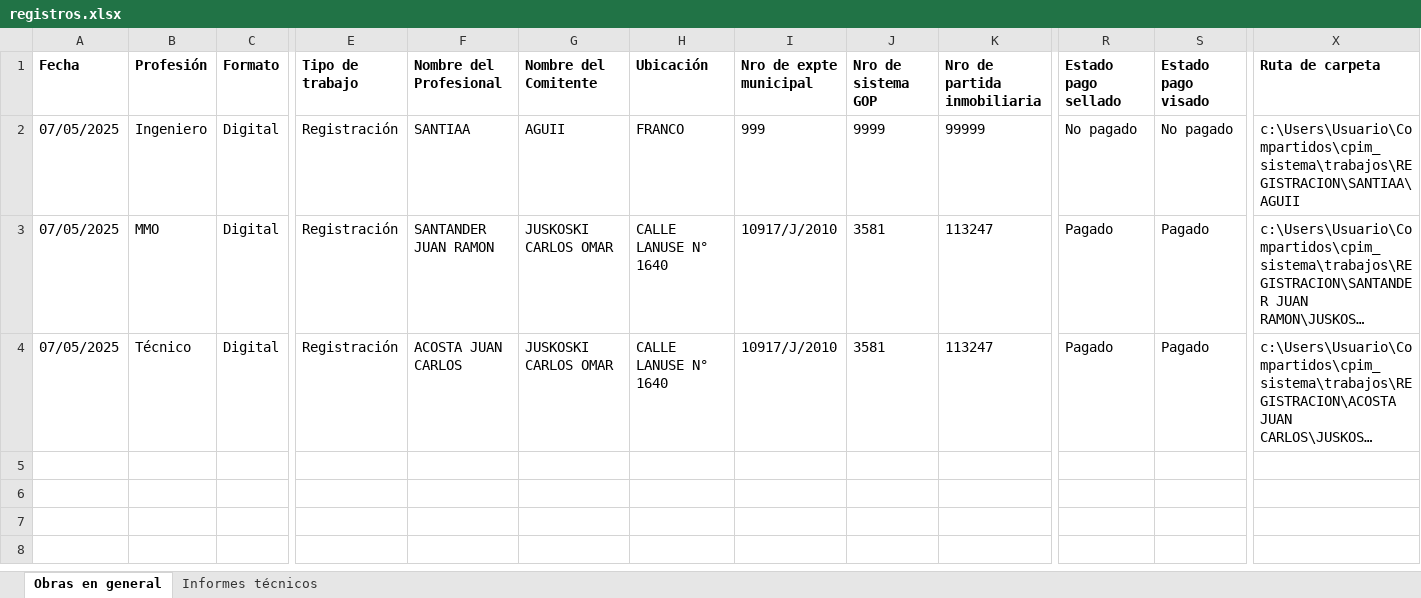
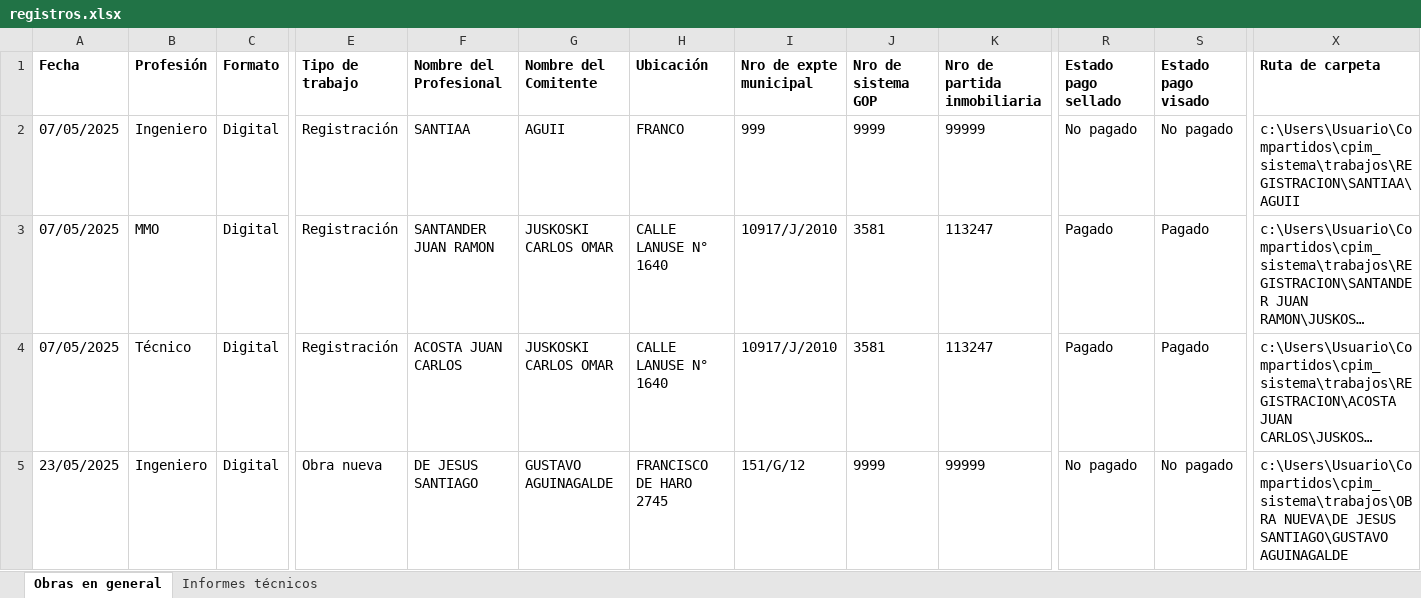
Before and after one commit to Sandeje96/Gestion-expedientes-cpim, an Excel workbook: registros.xlsx, sheet Obras en general, drawn as a sheet; only a part is shown, gaps mark what is left out; long unchanged cells end in …; values as stored, in another font and other column widths than the file's, no borders; rows hold the shown columns only; the diff names each change by its address in the sheet, - before the commit and + after, or states it on an @@ line.

Commit message:
Mejorando el sistema

```diff
--- a/registros.xlsx (sheet Obras en general)
+++ b/registros.xlsx (sheet Obras en general)
+row 5: 23/05/2025 | Ingeniero | Digital | Obra nueva | DE JESUS SANTIAGO | GUSTAVO AGUINAGALDE | FRANCISCO DE HARO 2745 | 151/G/12 | 9999 | 99999 | No pagado | No pagado | c:\Users\Usuario\Compartidos\cpim_sistema\trabajos\OBRA NUEVA\DE JESUS SANTIAGO\GUSTAVO AGUINAGALDE
```
Also changed, not shown: 11 other files.
